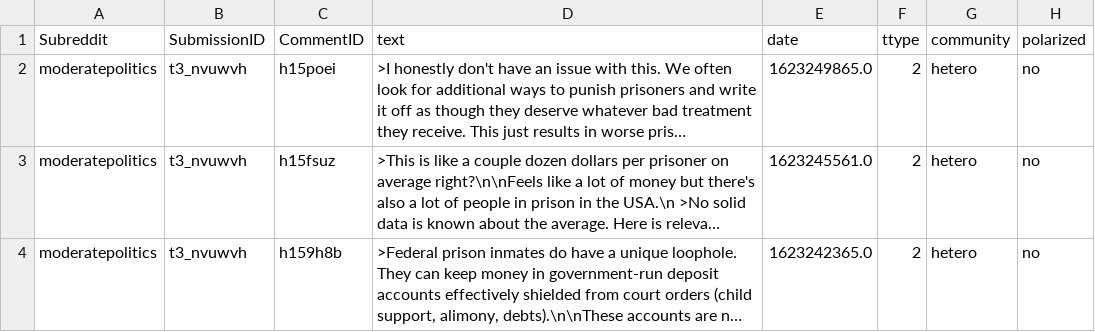
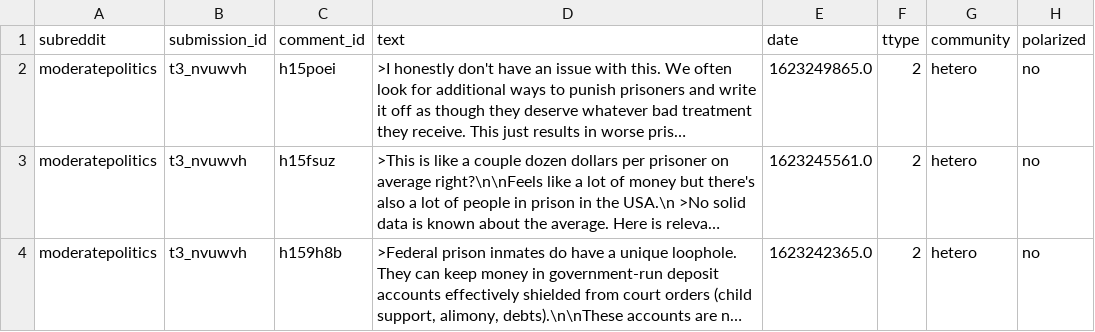
Before and after one commit to TromboneDavies/PolarOps, a CSV file: classifier/hand_tagged_data.csv, drawn as a sheet; only a part is shown; long unchanged cells end in …; the diff names each change by its address in the sheet, - before the commit and + after, or states it on an @@ line.

Commit message:
Change headers for consistency with sucked data files

```diff
--- a/classifier/hand_tagged_data.csv
+++ b/classifier/hand_tagged_data.csv
-A1: Subreddit
+A1: subreddit
-B1: SubmissionID
+B1: submission_id
-C1: CommentID
+C1: comment_id
```
Also changed, not shown: 1 other file.
